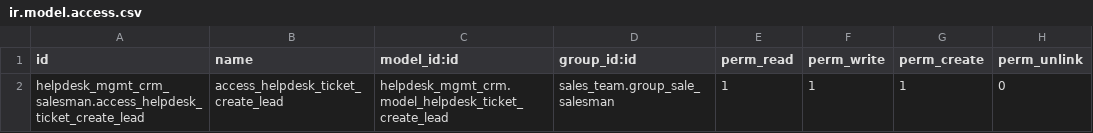
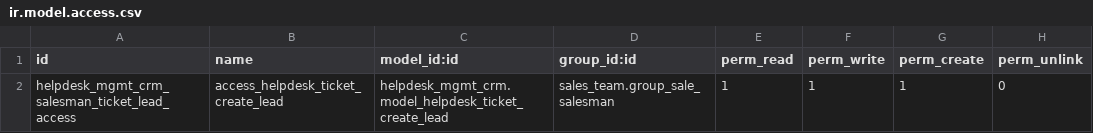
Before and after one commit to brain-tec/helpdesk, a CSV file: helpdesk_mgmt_crm/security/ir.model.access.csv, drawn as a sheet.

Commit message:
[MIG] helpdesk_mgmt_crm: Migration to 18.0

```diff
--- a/helpdesk_mgmt_crm/security/ir.model.access.csv
+++ b/helpdesk_mgmt_crm/security/ir.model.access.csv
@@ -1,2 +1,2 @@
 id,name,model_id:id,group_id:id,perm_read,perm_write,perm_create,perm_unlink
-helpdesk_mgmt_crm_salesman.access_helpdesk_ticket_create_lead,access_helpdesk_ticket_create_lead,helpdesk_mgmt_crm.model_helpdesk_ticket_create_lead,sales_team.group_sale_salesman,1,1,1,0
+helpdesk_mgmt_crm_salesman_ticket_lead_access,access_helpdesk_ticket_create_lead,helpdesk_mgmt_crm.model_helpdesk_ticket_create_lead,sales_team.group_sale_salesman,1,1,1,0
```
Also changed, not shown: 6 other files.
